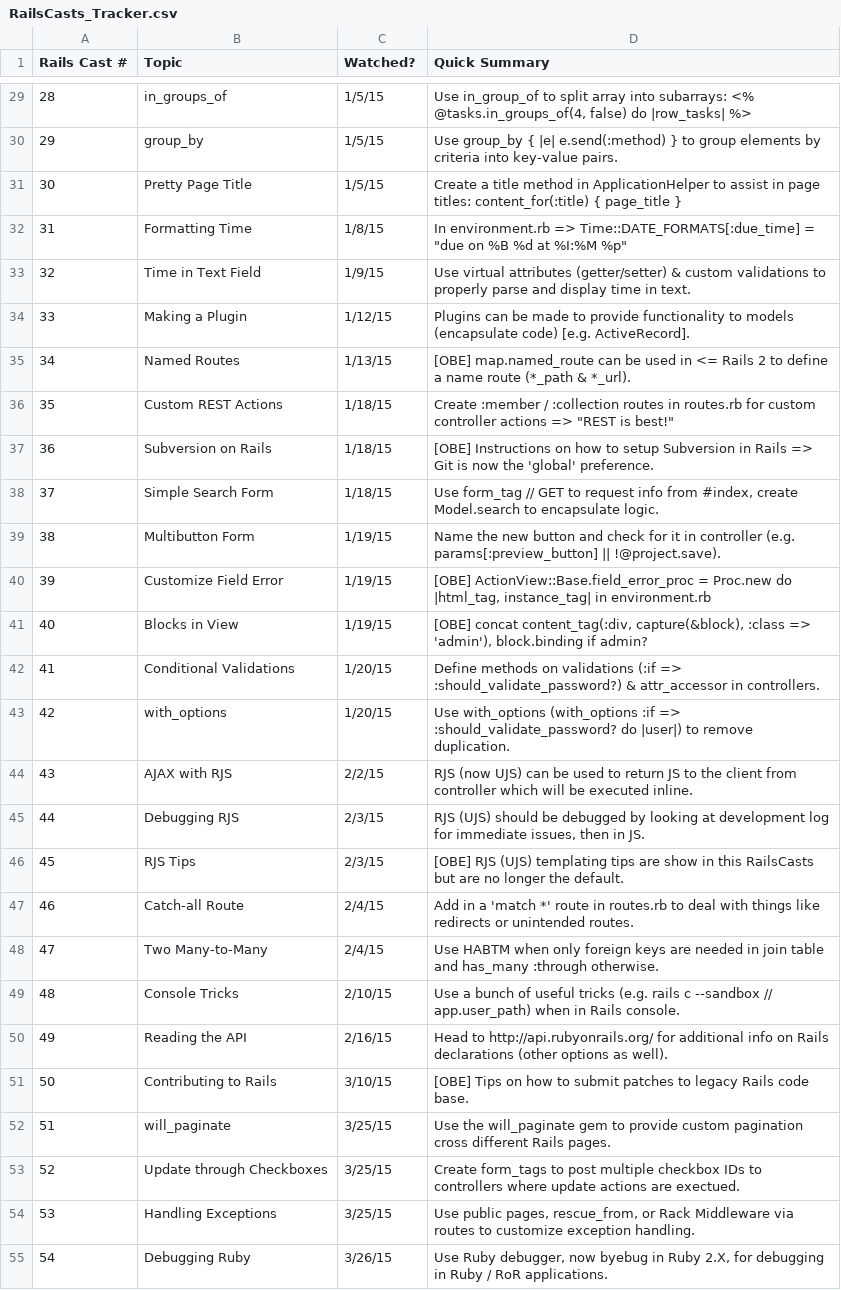
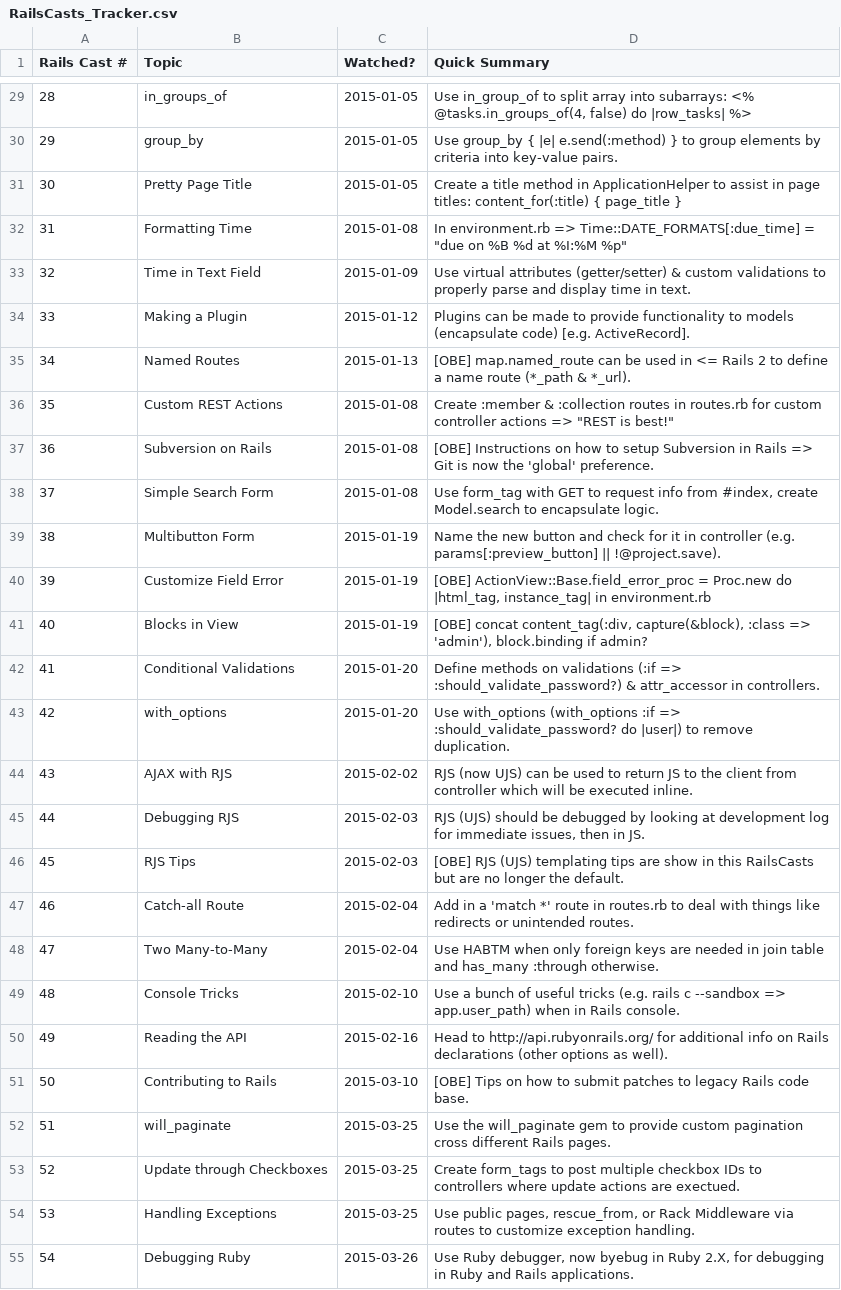
Before and after one commit to CarlosPlusPlus/_Learn-To-Code-Ruby_Rails, a CSV file: RailsCasts_Tracker.csv, drawn as a sheet; only a part is shown, gaps mark what is left out; the diff covers the shown part only; the diff names each change by its address in the sheet, - before the commit and + after, or states it on an @@ line.

```diff
--- a/RailsCasts_Tracker.csv
+++ b/RailsCasts_Tracker.csv
-C29:C31 (Watched?): 1/5/15
+C29:C31 (Watched?): 2015-01-05
-C32 (Watched?): 1/8/15
+C32 (Watched?): 2015-01-08
-C33 (Watched?): 1/9/15
+C33 (Watched?): 2015-01-09
-C34 (Watched?): 1/12/15
+C34 (Watched?): 2015-01-12
-C35 (Watched?): 1/13/15
+C35 (Watched?): 2015-01-13
-C36:C38 (Watched?): 1/18/15
+C36:C38 (Watched?): 2015-01-08
-D36 (Quick Summary): Create :member / :collection routes…
+D36 (Quick Summary): Create :member & :collection routes…
-D38 (Quick Summary): Use form_tag // GET to…
+D38 (Quick Summary): Use form_tag with GET to…
-C39:C41 (Watched?): 1/19/15
+C39:C41 (Watched?): 2015-01-19
-C42:C43 (Watched?): 1/20/15
+C42:C43 (Watched?): 2015-01-20
-C44 (Watched?): 2/2/15
+C44 (Watched?): 2015-02-02
-C45:C46 (Watched?): 2/3/15
+C45:C46 (Watched?): 2015-02-03
-C47:C48 (Watched?): 2/4/15
+C47:C48 (Watched?): 2015-02-04
-C49 (Watched?): 2/10/15
+C49 (Watched?): 2015-02-10
-D49 (Quick Summary): …c --sandbox // app.user_path) when…
+D49 (Quick Summary): …c --sandbox => app.user_path) when…
-C50 (Watched?): 2/16/15
+C50 (Watched?): 2015-02-16
-C51 (Watched?): 3/10/15
+C51 (Watched?): 2015-03-10
-C52:C54 (Watched?): 3/25/15
+C52:C54 (Watched?): 2015-03-25
-C55 (Watched?): 3/26/15
+C55 (Watched?): 2015-03-26
-D55 (Quick Summary): …in Ruby / RoR applications.
+D55 (Quick Summary): …in Ruby and Rails applications.
```
Also changed, not shown: 38 edited cells elsewhere in this file.
